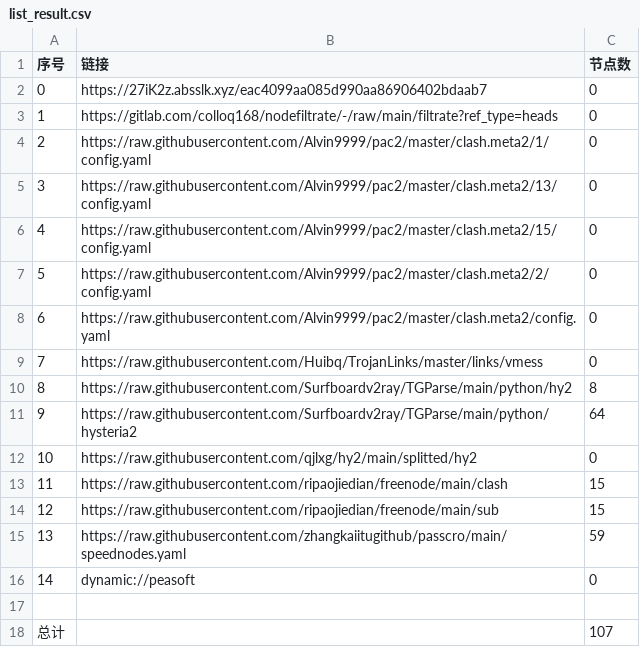
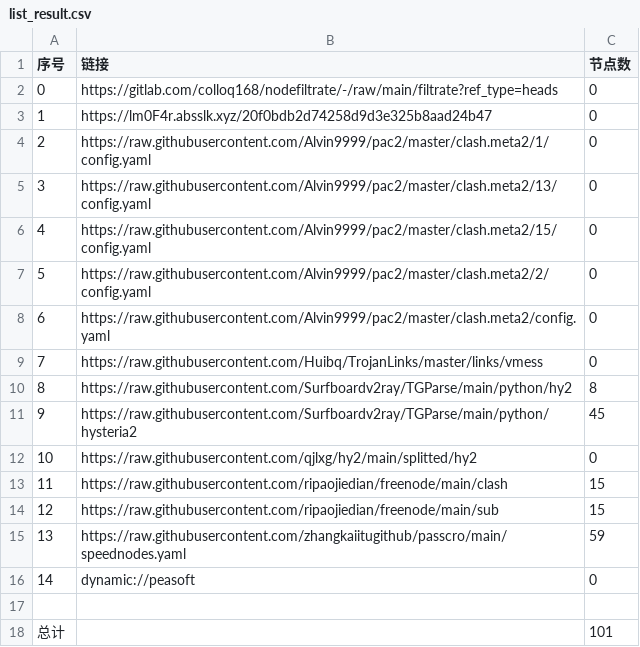
Before and after one commit to zmei19881989/AutoMergePublicNodes, a CSV file: list_result.csv, drawn as a sheet.

```diff
--- a/list_result.csv
+++ b/list_result.csv
@@ -1,4 +1,4 @@
 序号,链接,节点数
-0,https://27iK2z.absslk.xyz/eac4099aa085d990aa86906402bdaab7,0
-1,https://gitlab.com/colloq168/nodefiltrate/-/raw/main/filtrate?ref_type=heads,0
+0,https://gitlab.com/colloq168/nodefiltrate/-/raw/main/filtrate?ref_type=heads,0
+1,https://lm0F4r.absslk.xyz/20f0bdb2d74258d9d3e325b8aad24b47,0
 2,https://raw.githubusercontent.com/Alvin9999/pac2/master/clash.meta2/1/config.yaml,0
@@ -10,3 +10,3 @@
 8,https://raw.githubusercontent.com/Surfboardv2ray/TGParse/main/python/hy2,8
-9,https://raw.githubusercontent.com/Surfboardv2ray/TGParse/main/python/hysteria2,64
+9,https://raw.githubusercontent.com/Surfboardv2ray/TGParse/main/python/hysteria2,45
 10,https://raw.githubusercontent.com/qjlxg/hy2/main/splitted/hy2,0
@@ -17,2 +17,2 @@
 
-总计,,107
+总计,,101
```
Also changed, not shown: 9 other files.
